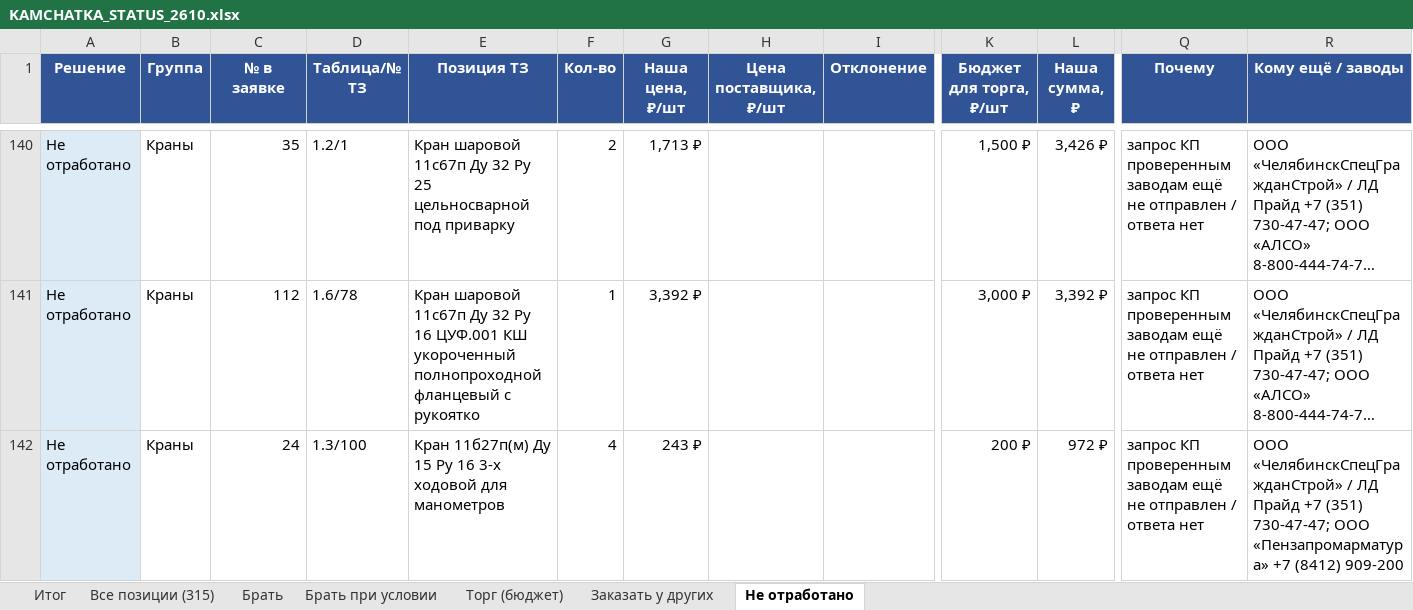
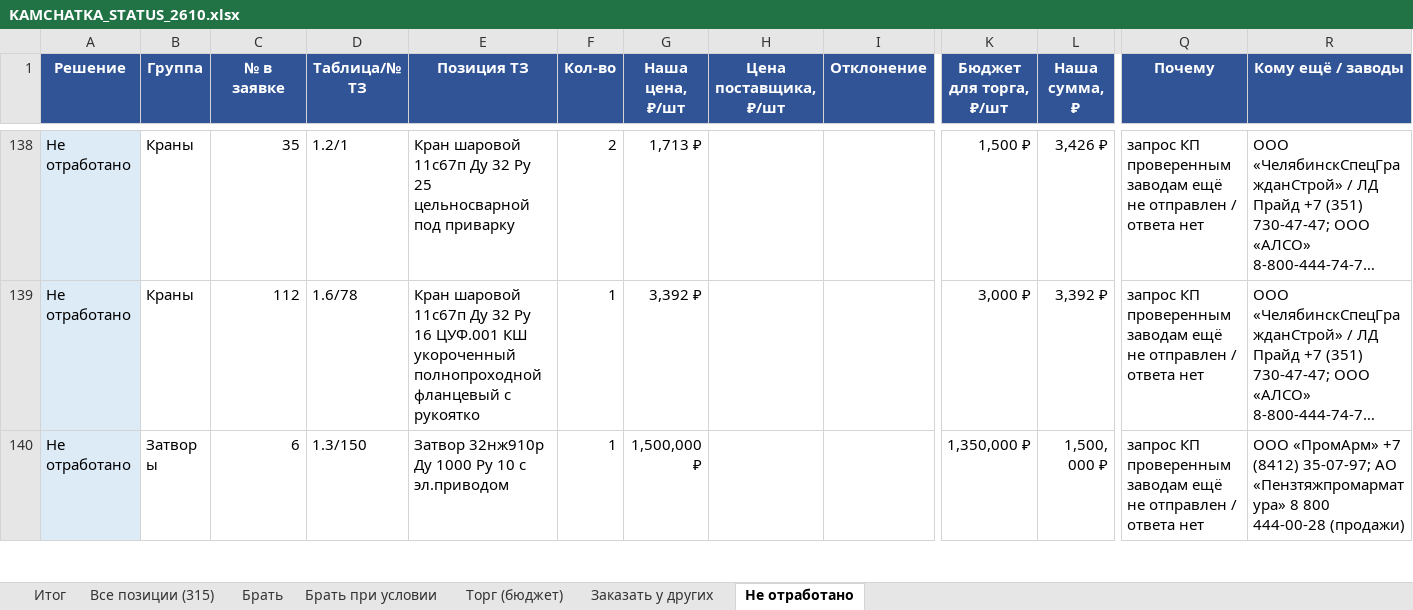
Before and after one commit to arorlov93/Tender-RUS-, an Excel workbook: KAMCHATKA_STATUS_2610.xlsx, sheet Не отработано, drawn as a sheet; only a part is shown, gaps mark what is left out; the shorter side is filled out with more unchanged rows; long unchanged cells end in …; values as stored, in another font and other column widths than the file's, no borders; rows hold the shown columns only; the diff covers the shown part only; the diff names each change by its address in the sheet, - before the commit and + after, or states it on an @@ line.

```diff
--- a/KAMCHATKA_STATUS_2610.xlsx (sheet Не отработано)
+++ b/KAMCHATKA_STATUS_2610.xlsx (sheet Не отработано)
-row 142: Не отработано | Краны | 24 | 1.3/100 | Кран 11б27п(м) Ду 15 Ру 16 3-х ходовой для манометров | 4 | 243 ₽ |  |  | 200 ₽ | 972 ₽ | запрос КП проверенным заводам ещё не отправлен / ответа нет | ООО «ЧелябинскСпецГражданСтрой» / ЛД Прайд +7 (351) 730-47-47; ООО «Пензапромарматура» +7 (8412) 909-200
```
Also changed, not shown: 3 removed rows elsewhere in this sheet, sheet Все позиции (315), sheet Торг (бюджет), sheet Итог, sheet Брать при условии, 3 other files.
